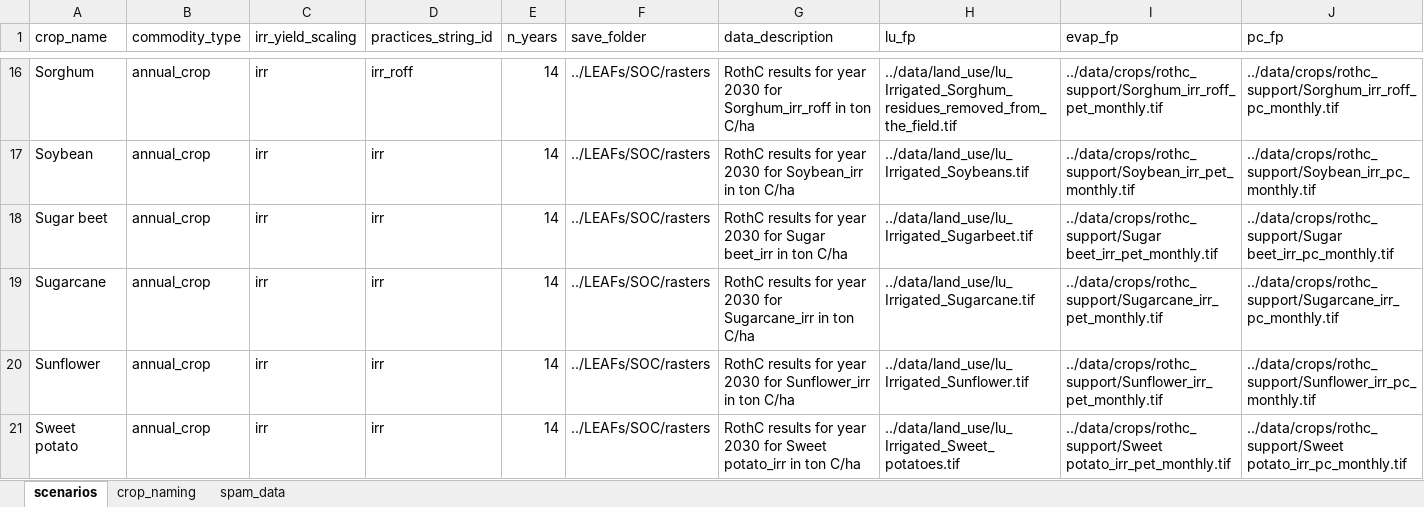
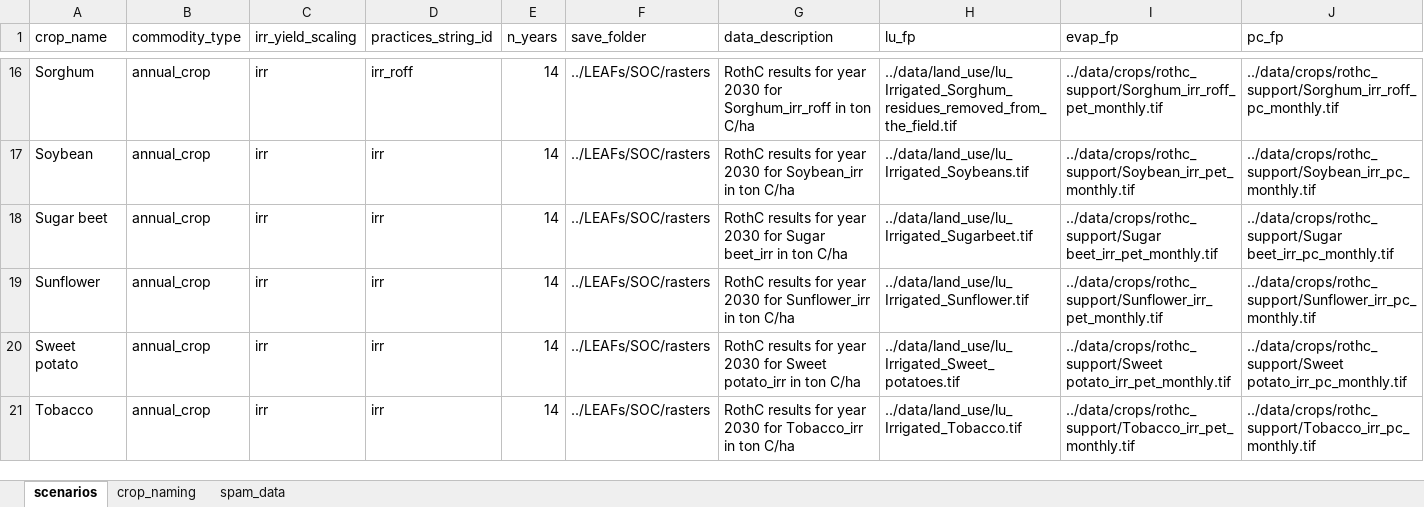
Before and after one commit to cloyolaangosto/SBTN_Land_LEAFs, an Excel workbook: data/crops/rothc_support/annual_crops_rothc_scenarios_irrigated.xlsx, sheet scenarios, drawn as a sheet; only a part is shown, gaps mark what is left out; the shorter side is filled out with more unchanged rows; values as stored, in another font and other column widths than the file's, no borders; rows hold the shown columns only; the diff names each change by its address in the sheet, - before the commit and + after, or states it on an @@ line.

```diff
--- a/data/crops/rothc_support/annual_crops_rothc_scenarios_irrigated.xlsx (sheet scenarios)
+++ b/data/crops/rothc_support/annual_crops_rothc_scenarios_irrigated.xlsx (sheet scenarios)
-row 19: Sugarcane | annual_crop | irr | irr | 14 | ../LEAFs/SOC/rasters | RothC results for year 2030 for Sugarcane_irr in ton C/ha | ../data/land_use/lu_Irrigated_Sugarcane.tif | ../data/crops/rothc_support/Sugarcane_irr_pet_monthly.tif | ../data/crops/rothc_support/Sugarcane_irr_pc_monthly.tif
```
Also changed, not shown: data/crops/lu_c_factor_inventory.xlsx, data/crops/rothc_support/annual_crops_rothc_scenarios_rainfed.xlsx, 5 other files.
